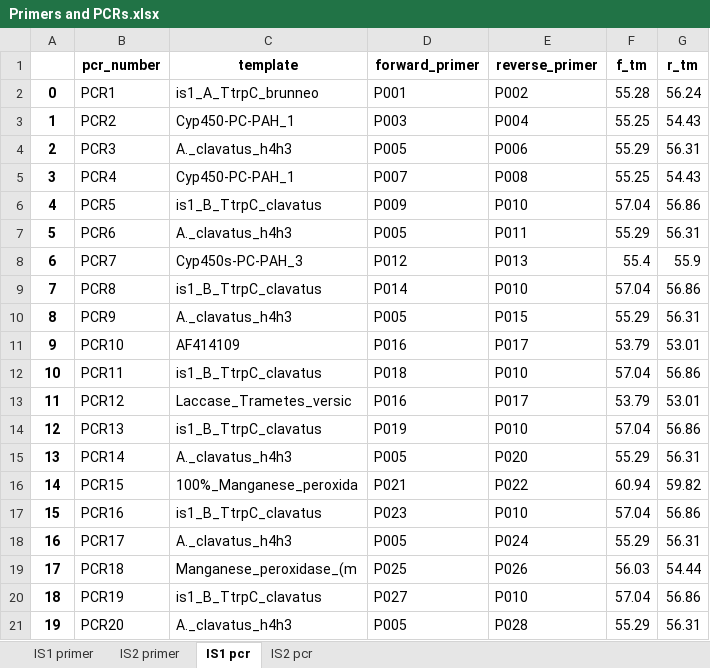
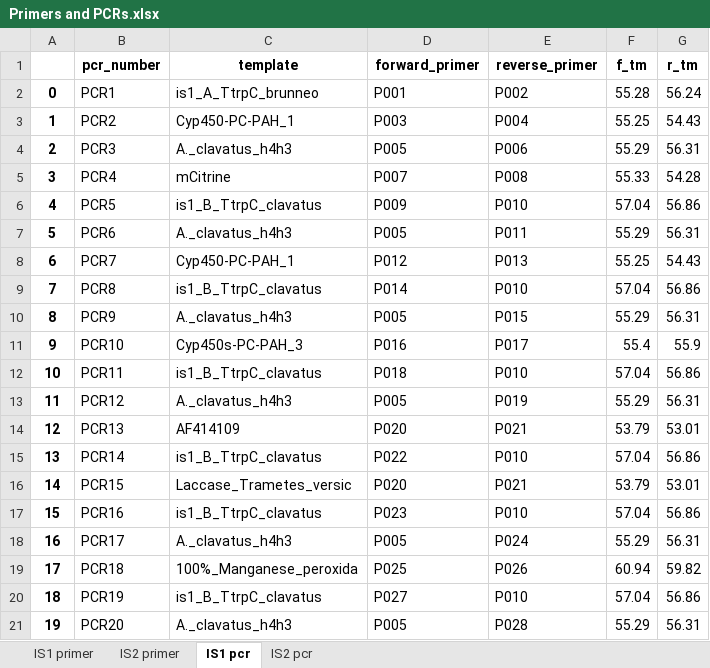
Before and after one commit to kkj15dk/synthetic-biology-exam-project, an Excel workbook: Primers and PCRs.xlsx, sheet IS1 pcr, drawn as a sheet; only a part is shown; values as stored, in another font and other column widths than the file's, no borders; the diff covers the shown part only; the diff names each change by its address in the sheet, - before the commit and + after, or states it on an @@ line.

```diff
--- a/Primers and PCRs.xlsx (sheet IS1 pcr)
+++ b/Primers and PCRs.xlsx (sheet IS1 pcr)
-C5 (template): Cyp450-PC-PAH_1
+C5 (template): mCitrine
-F5 (f_tm): 55.25
+F5 (f_tm): 55.33
-G5 (r_tm): 54.43
+G5 (r_tm): 54.28
-C8 (template): Cyp450s-PC-PAH_3
+C8 (template): Cyp450-PC-PAH_1
-F8 (f_tm): 55.4
+F8 (f_tm): 55.25
-G8 (r_tm): 55.9
+G8 (r_tm): 54.43
-C11 (template): AF414109
+C11 (template): Cyp450s-PC-PAH_3
-F11 (f_tm): 53.79
+F11 (f_tm): 55.4
-G11 (r_tm): 53.01
+G11 (r_tm): 55.9
-C13 (template): Laccase_Trametes_versic
+C13 (template): A._clavatus_h4h3
-D13 (forward_primer): P016
+D13 (forward_primer): P005
-E13 (reverse_primer): P017
+E13 (reverse_primer): P019
-F13 (f_tm): 53.79
+F13 (f_tm): 55.29
-G13 (r_tm): 53.01
+G13 (r_tm): 56.31
-C14 (template): is1_B_TtrpC_clavatus
+C14 (template): AF414109
-D14 (forward_primer): P019
+D14 (forward_primer): P020
-E14 (reverse_primer): P010
+E14 (reverse_primer): P021
-F14 (f_tm): 57.04
+F14 (f_tm): 53.79
-G14 (r_tm): 56.86
+G14 (r_tm): 53.01
-C15 (template): A._clavatus_h4h3
+C15 (template): is1_B_TtrpC_clavatus
-D15 (forward_primer): P005
+D15 (forward_primer): P022
-E15 (reverse_primer): P020
+E15 (reverse_primer): P010
-F15 (f_tm): 55.29
+F15 (f_tm): 57.04
-G15 (r_tm): 56.31
+G15 (r_tm): 56.86
-C16 (template): 100%_Manganese_peroxida
+C16 (template): Laccase_Trametes_versic
-D16 (forward_primer): P021
+D16 (forward_primer): P020
-E16 (reverse_primer): P022
+E16 (reverse_primer): P021
-F16 (f_tm): 60.94
+F16 (f_tm): 53.79
-G16 (r_tm): 59.82
+G16 (r_tm): 53.01
-C19 (template): Manganese_peroxidase_(m
+C19 (template): 100%_Manganese_peroxida
-F19 (f_tm): 56.03
+F19 (f_tm): 60.94
-G19 (r_tm): 54.44
+G19 (r_tm): 59.82
```
Also changed, not shown: 9 added rows and 136 edited cells elsewhere in this sheet, sheet IS1 primer, sheet IS2 primer, sheet IS2 pcr, 1 other file.
